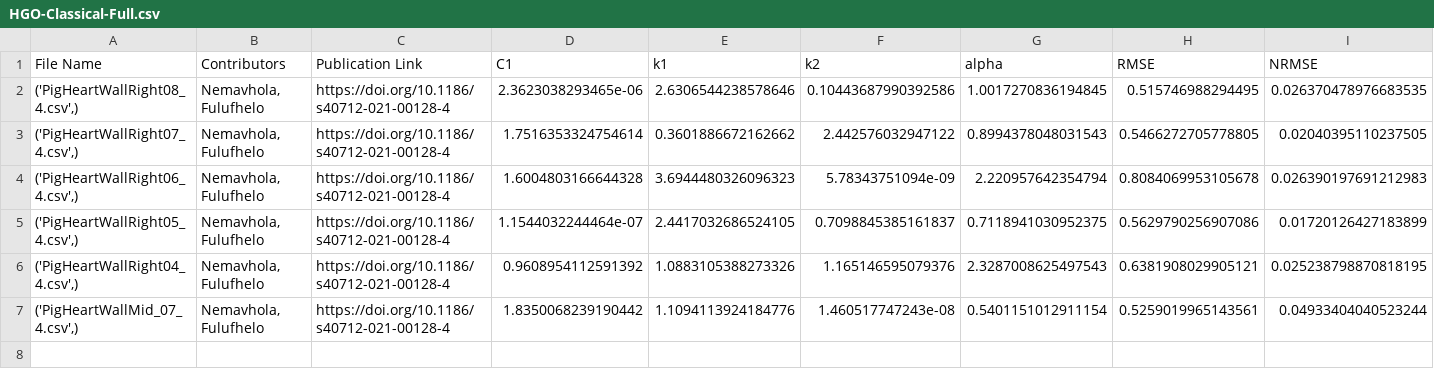
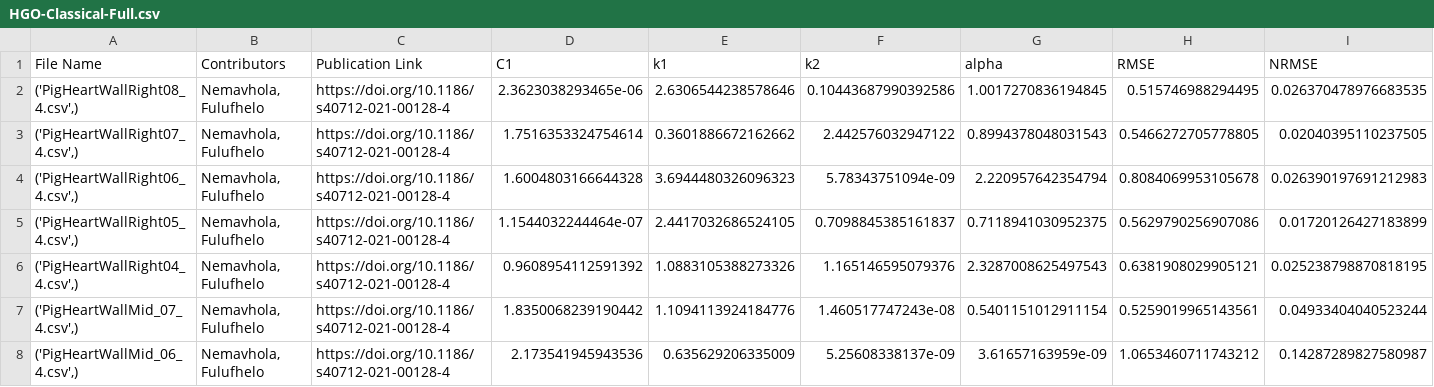
Before and after one commit to fit2tissue-db/ModelParameters, a CSV file: HGO-Classical-Full.csv, drawn as a sheet; only a part is shown; rows hold the shown columns only; the diff names each change by its address in the sheet, - before the commit and + after, or states it on an @@ line.

Commit message:
Append results for None with note

```diff
--- a/HGO-Classical-Full.csv
+++ b/HGO-Classical-Full.csv
+row 8: ('PigHeartWallMid_06_4.csv',) | Nemavhola, Fulufhelo | https://doi.org/10.1186/s40712-021-00128-4 | 2.173541945943536 | 0.635629206335009 | 5.25608338137e-09 | 3.61657163959e-09 | 1.0653460711743212 | 0.14287289827580987
```
